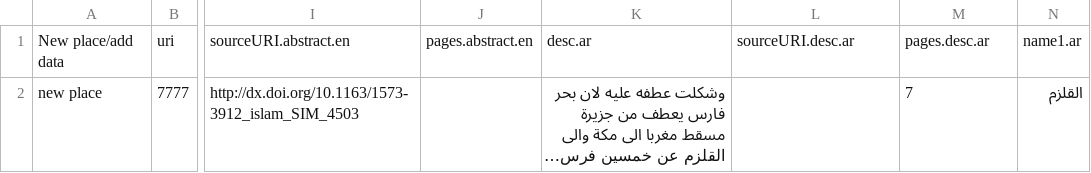
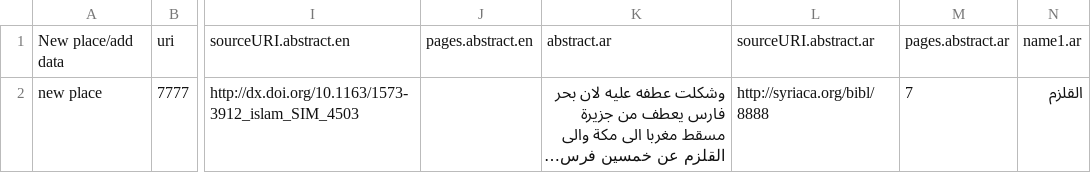
Before and after one commit to srophe/draft-data, a CSV file: data/bethqatraye-TSVTransform/placesToTransformBethQatraye.csv, drawn as a sheet; only a part is shown, gaps mark what is left out; long unchanged cells end in …; the diff names each change by its address in the sheet, - before the commit and + after, or states it on an @@ line.

Commit message:
Update placesToTransformBethQatraye.csv
Changed to headings to 'abstract.ar' to work with script

```diff
--- a/data/bethqatraye-TSVTransform/placesToTransformBethQatraye.csv
+++ b/data/bethqatraye-TSVTransform/placesToTransformBethQatraye.csv
-K1: desc.ar
+K1: abstract.ar
-L1: sourceURI.desc.ar
+L1: sourceURI.abstract.ar
-M1: pages.desc.ar
+M1: pages.abstract.ar
-L2: (empty)
+L2: http://syriaca.org/bibl/8888
```
